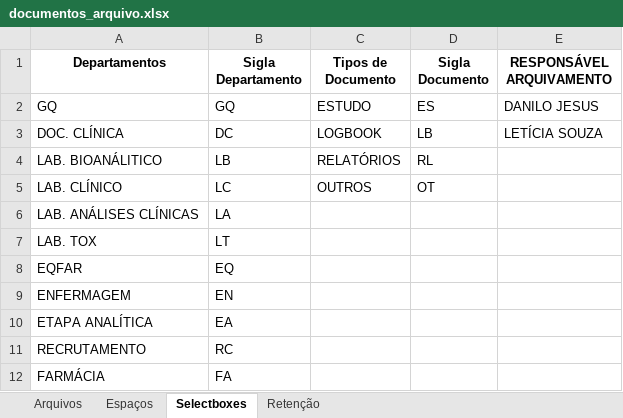
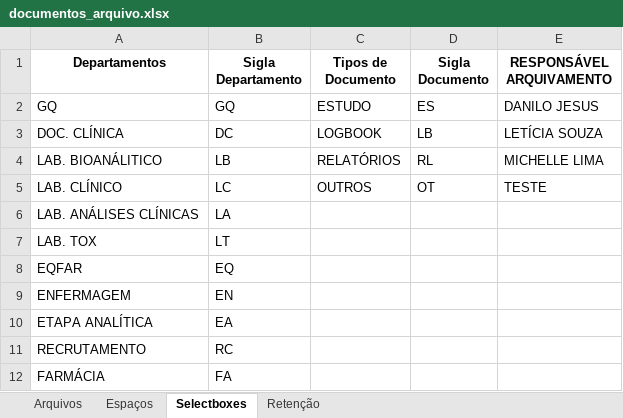
Before and after one commit to newwebie/Inspecao-Garantia-da-Qualidade, an Excel workbook: documentos_arquivo.xlsx, sheet Selectboxes, drawn as a sheet; values as stored, in another font and other column widths than the file's, no borders; the diff names each change by its address in the sheet, - before the commit and + after, or states it on an @@ line.

```diff
--- a/documentos_arquivo.xlsx (sheet Selectboxes)
+++ b/documentos_arquivo.xlsx (sheet Selectboxes)
-E4 (RESPONSÁVEL ARQUIVAMENTO): (empty)
+E4 (RESPONSÁVEL ARQUIVAMENTO): MICHELLE LIMA
-E5 (RESPONSÁVEL ARQUIVAMENTO): (empty)
+E5 (RESPONSÁVEL ARQUIVAMENTO): TESTE
```
Also changed, not shown: sheet Arquivos, hidden cells, 2 other files.
